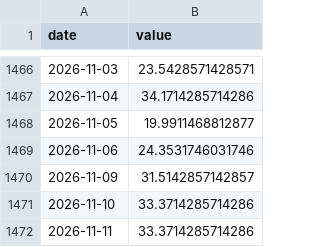
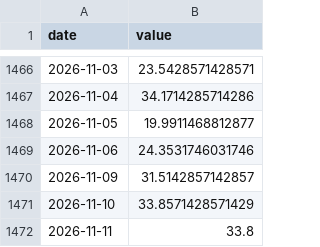
Before and after one commit to CL272/strategist-dashboard, a CSV file: archive/FG.csv, drawn as a sheet; only a part is shown, gaps mark what is left out.

```diff
--- a/archive/FG.csv
+++ b/archive/FG.csv
@@ -1470,3 +1470,3 @@ date,value
 2026-11-09,31.5142857142857
-2026-11-10,33.3714285714286
-2026-11-11,33.3714285714286
+2026-11-10,33.8571428571429
+2026-11-11,33.8
```
Also changed, not shown: archive/ai_openrouter_daily.csv.
